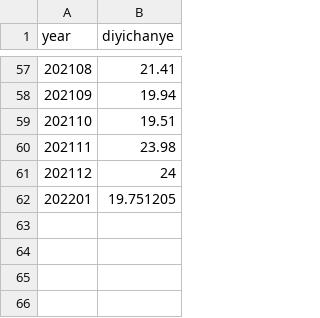
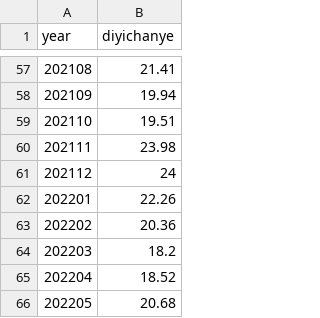
Before and after one commit to kehuan721/learngit, a CSV file: zhuzhuzhu.csv, drawn as a sheet; only a part is shown, gaps mark what is left out.

Commit message:
Add files via upload

```diff
--- a/zhuzhuzhu.csv
+++ b/zhuzhuzhu.csv
@@ -61,2 +61,6 @@ year,diyichanye
 202112,24
-202201,19.751205
+202201,22.26
+202202,20.36
+202203,18.2
+202204,18.52
+202205,20.68
```
